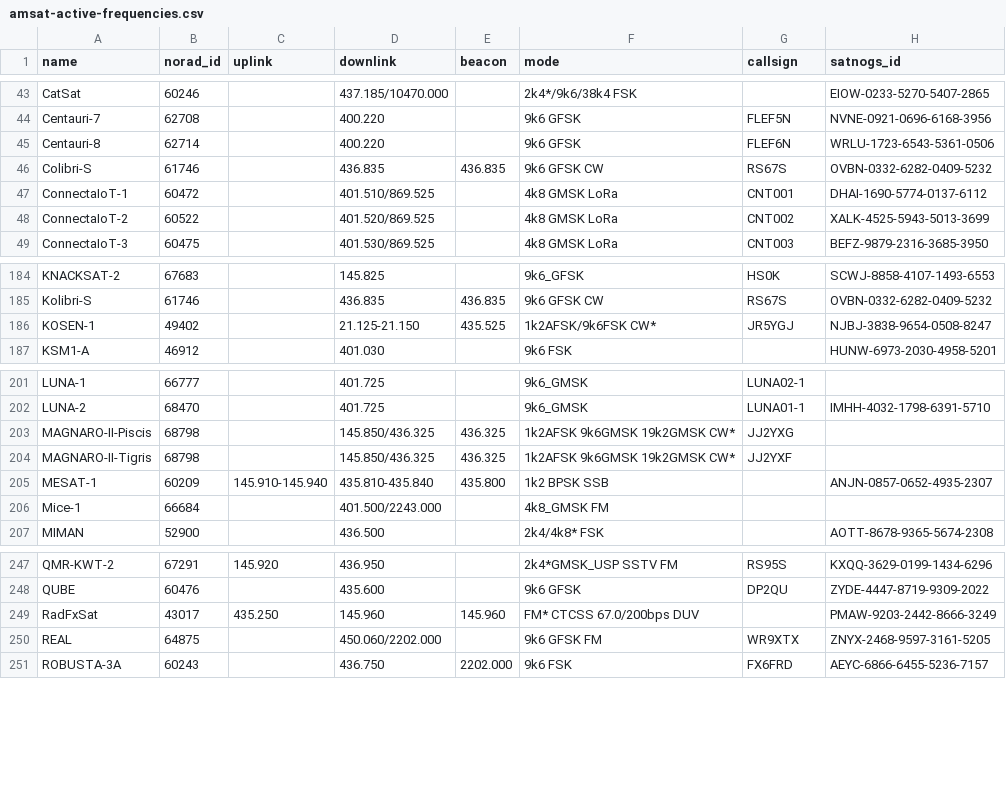
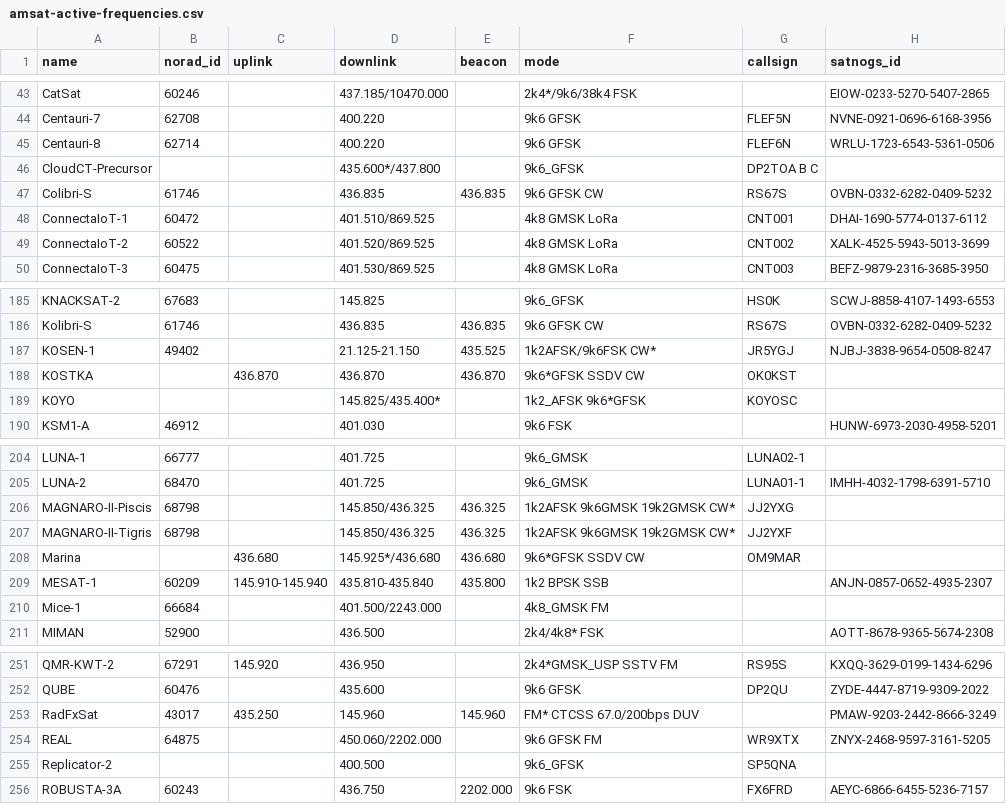
Before and after one commit to muzihuaner/amateur-satellite-database, a CSV file: data/amsat-active-frequencies.csv, drawn as a sheet; only a part is shown, gaps mark what is left out.

```diff
--- a/data/amsat-active-frequencies.csv
+++ b/data/amsat-active-frequencies.csv
@@ -45,2 +45,3 @@ Centauri-7,62708,,400.220,,9k6 GFSK,FLEF5N,NVNE-0921-0696-6168-3956
 Centauri-8,62714,,400.220,,9k6 GFSK,FLEF6N,WRLU-1723-6543-5361-0506
+CloudCT-Precursor,,,435.600*/437.800,,9k6_GFSK,DP2TOA B C,
 Colibri-S,61746,,436.835,436.835,9k6 GFSK CW,RS67S,OVBN-0332-6282-0409-5232
@@ -186,2 +187,4 @@ Kolibri-S,61746,,436.835,436.835,9k6 GFSK CW,RS67S,OVBN-0332-6282-0409-5232
 KOSEN-1,49402,,21.125-21.150,435.525,1k2AFSK/9k6FSK CW*,JR5YGJ,NJBJ-3838-9654-0508-8247
+KOSTKA,,436.870,436.870,436.870,9k6*GFSK SSDV CW,OK0KST,
+KOYO,,,145.825/435.400*,,1k2_AFSK 9k6*GFSK,KOYOSC,
 KSM1-A,46912,,401.030,,9k6 FSK,,HUNW-6973-2030-4958-5201
@@ -204,2 +207,3 @@ MAGNARO-II-Piscis,68798,,145.850/436.325,436.325,1k2AFSK 9k6GMSK 19k2GMSK CW*,JJ
 MAGNARO-II-Tigris,68798,,145.850/436.325,436.325,1k2AFSK 9k6GMSK 19k2GMSK CW*,JJ2YXF,
+Marina,,436.680,145.925*/436.680,436.680,9k6*GFSK SSDV CW,OM9MAR,
 MESAT-1,60209,145.910-145.940,435.810-435.840,435.800,1k2 BPSK SSB,,ANJN-0857-0652-4935-2307
@@ -250,2 +254,3 @@ RadFxSat,43017,435.250,145.960,145.960,FM* CTCSS 67.0/200bps DUV,,PMAW-9203-2442
 REAL,64875,,450.060/2202.000,,9k6 GFSK FM,WR9XTX,ZNYX-2468-9597-3161-5205
+Replicator-2,,,400.500,,9k6_GFSK,SP5QNA,
 ROBUSTA-3A,60243,,436.750,2202.000,9k6 FSK,FX6FRD,AEYC-6866-6455-5236-7157
```
Also changed, not shown: data/amsat-all-frequencies.csv, data/satnogs.csv, 3 other files.
